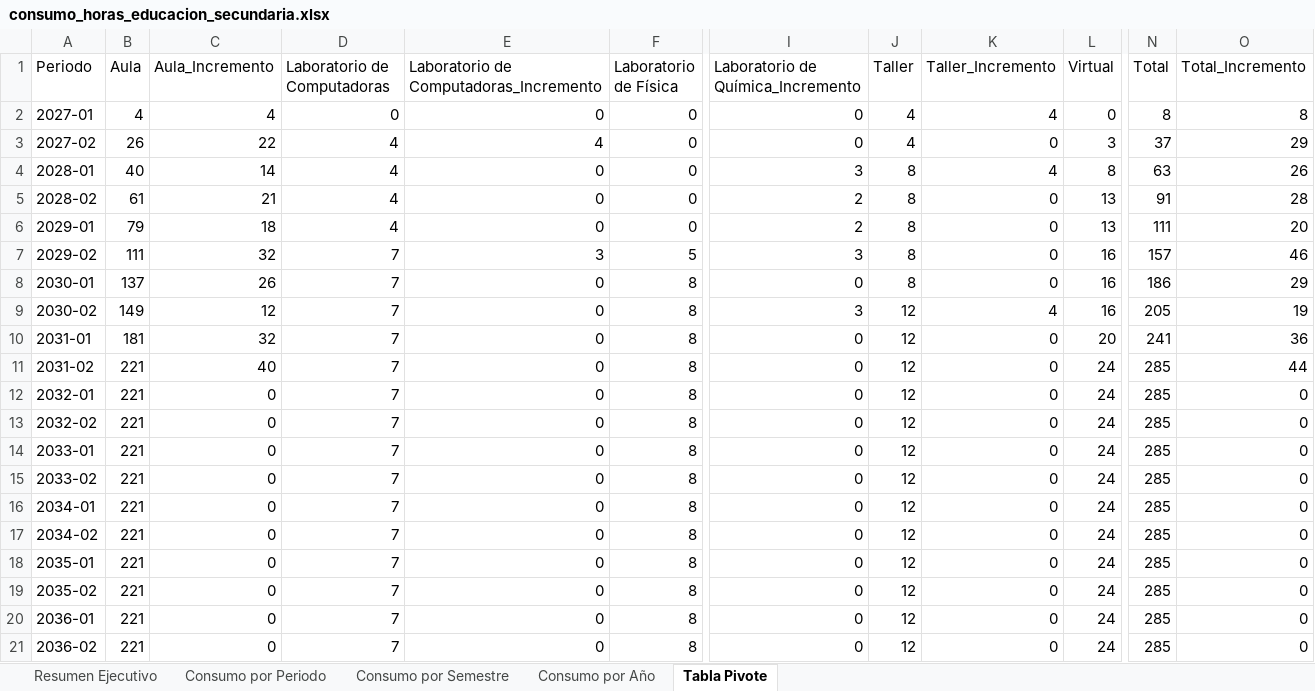
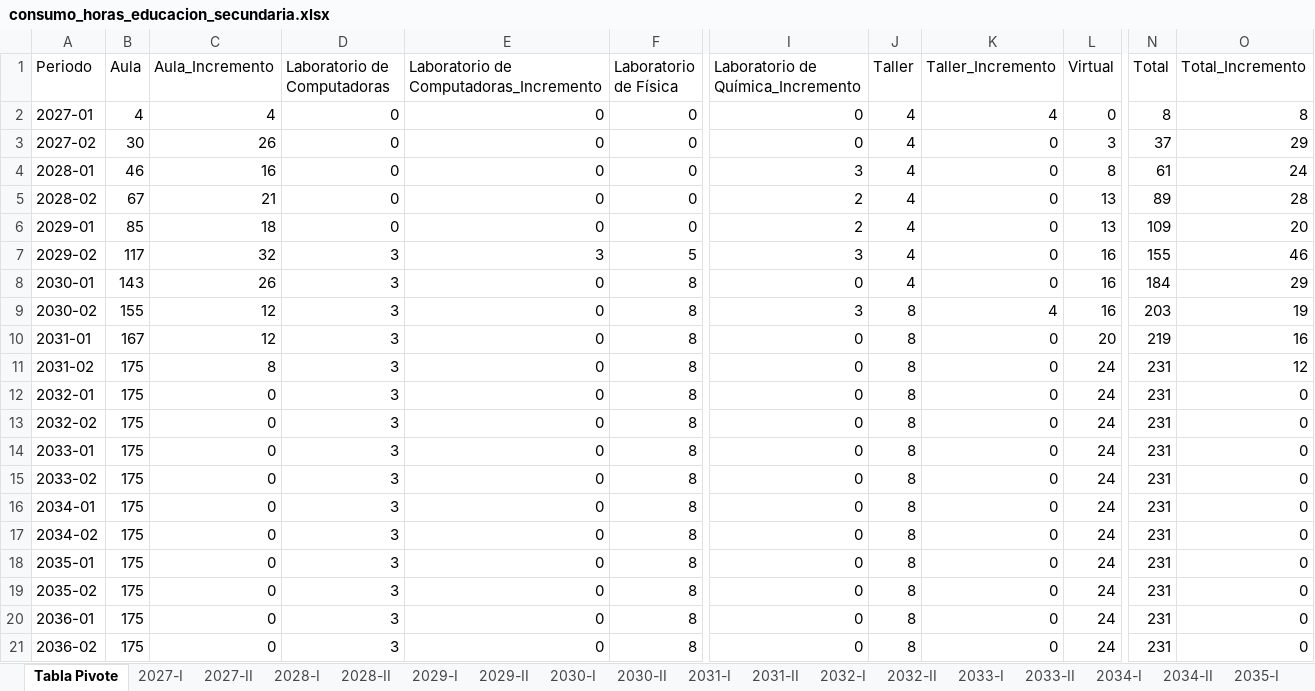
Before and after one commit to alexandercabana17-sketch/Consumo_horas_educacion_secundaria, an Excel workbook: salida/excel/consumo_horas_educacion_secundaria.xlsx, sheet Tabla Pivote, drawn as a sheet; only a part is shown, gaps mark what is left out; values as stored, in another font and other column widths than the file's, no cell formats; the diff names each change by its address in the sheet, - before the commit and + after, or states it on an @@ line.

```diff
--- a/salida/excel/consumo_horas_educacion_secundaria.xlsx (sheet Tabla Pivote)
+++ b/salida/excel/consumo_horas_educacion_secundaria.xlsx (sheet Tabla Pivote)
-sheet tab: Consumo por Periodo
+sheet tab: 2027-I
-sheet tab: Consumo por Semestre
+sheet tab: 2027-II
-sheet tab: Consumo por Año
+sheet tab: 2028-I
-sheet tab: Resumen Ejecutivo
+sheet tab: 2028-II
+sheet tab: 2029-I
+sheet tab: 2029-II
+sheet tab: 2030-I
+sheet tab: 2030-II
+sheet tab: 2031-I
+sheet tab: 2031-II
+sheet tab: 2032-I
+sheet tab: 2032-II
+sheet tab: 2033-I
+sheet tab: 2033-II
+sheet tab: 2034-I
+sheet tab: 2034-II
+sheet tab: 2035-I
@@ sheet tab order changed: Tabla Pivote | 2027-I | 2027-II | 2028-I | 2028-II | 2029-I | 2029-II | 2030-I | 2030-II | 2031-I | 2031-II | 2032-I | 2032-II | 2033-I | 2033-II | 2034-I | 2034-II | 2035-I @@
-B3 (Aula): 26
+B3 (Aula): 30
-C3 (Aula_Incremento): 22
+C3 (Aula_Incremento): 26
-D3:D6 (Laboratorio de Computadoras): 4
+D3:D6 (Laboratorio de Computadoras): 0
-E3: 4
+E3: 0
-B4 (Aula): 40
+B4 (Aula): 46
-C4 (Aula_Incremento): 14
+C4 (Aula_Incremento): 16
-J4:J8 (Taller): 8
+J4:J8 (Taller): 4
-K4 (Taller_Incremento): 4
+K4 (Taller_Incremento): 0
-N4 (Total): 63
+N4 (Total): 61
-O4 (Total_Incremento): 26
+O4 (Total_Incremento): 24
-B5 (Aula): 61
+B5 (Aula): 67
-N5 (Total): 91
+N5 (Total): 89
-B6 (Aula): 79
+B6 (Aula): 85
-N6 (Total): 111
+N6 (Total): 109
-B7 (Aula): 111
+B7 (Aula): 117
-D7:D21 (Laboratorio de Computadoras): 7
+D7:D21 (Laboratorio de Computadoras): 3
-N7 (Total): 157
+N7 (Total): 155
-B8 (Aula): 137
+B8 (Aula): 143
-N8 (Total): 186
+N8 (Total): 184
-B9 (Aula): 149
+B9 (Aula): 155
-J9:J21 (Taller): 12
+J9:J21 (Taller): 8
-N9 (Total): 205
+N9 (Total): 203
-B10 (Aula): 181
+B10 (Aula): 167
-C10 (Aula_Incremento): 32
+C10 (Aula_Incremento): 12
-N10 (Total): 241
+N10 (Total): 219
-O10 (Total_Incremento): 36
+O10 (Total_Incremento): 16
-B11:B21 (Aula): 221
+B11:B21 (Aula): 175
-C11 (Aula_Incremento): 40
+C11 (Aula_Incremento): 8
-N11:N21 (Total): 285
+N11:N21 (Total): 231
-O11 (Total_Incremento): 44
+O11 (Total_Incremento): 12
```
Also changed, not shown: sheet 2027-I, sheet 2028-I, sheet 2027-II, other sheet tabs, cell formats, datos/Malla_Curricular_LLYA.xlsx, datos/Malla_Curricular_MYC.xlsx, 24 other files.
